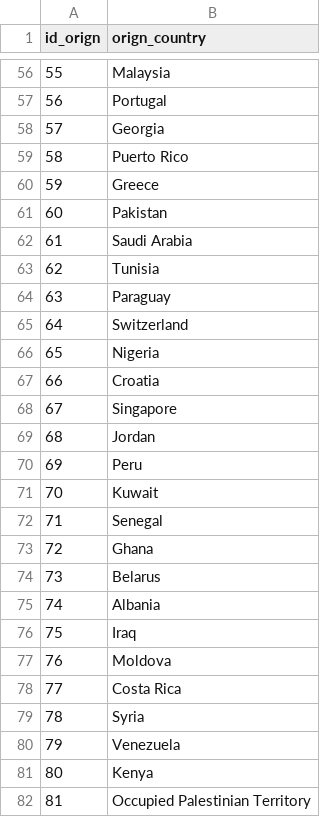
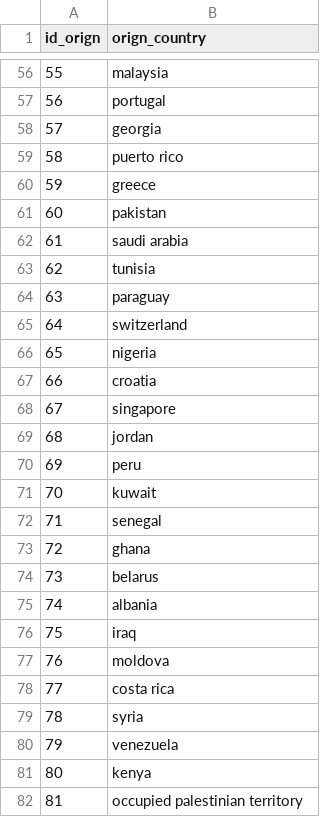
Before and after one commit to pedrorigon/CpdTrabFinal, a CSV file: src/csv/CountryOriginDataCPD.csv, drawn as a sheet; only a part is shown, gaps mark what is left out; the diff covers the shown part only.

```diff
--- a/src/csv/CountryOriginDataCPD.csv
+++ b/src/csv/CountryOriginDataCPD.csv
@@ -56,27 +56,27 @@
-55,Malaysia
-56,Portugal
-57,Georgia
-58,Puerto Rico
-59,Greece
-60,Pakistan
-61,Saudi Arabia
-62,Tunisia
-63,Paraguay
-64,Switzerland
-65,Nigeria
-66,Croatia
-67,Singapore
-68,Jordan
-69,Peru
-70,Kuwait
-71,Senegal
-72,Ghana
-73,Belarus
-74,Albania
-75,Iraq
-76,Moldova
-77,Costa Rica
-78,Syria
-79,Venezuela
-80,Kenya
-81,Occupied Palestinian Territory
+55,malaysia,,,,,,
+56,portugal,,,,,,
+57,georgia,,,,,,
+58,puerto rico,,,,,,
+59,greece,,,,,,
+60,pakistan,,,,,,
+61,saudi arabia,,,,,,
+62,tunisia,,,,,,
+63,paraguay,,,,,,
+64,switzerland,,,,,,
+65,nigeria,,,,,,
+66,croatia,,,,,,
+67,singapore,,,,,,
+68,jordan,,,,,,
+69,peru,,,,,,
+70,kuwait,,,,,,
+71,senegal,,,,,,
+72,ghana,,,,,,
+73,belarus,,,,,,
+74,albania,,,,,,
+75,iraq,,,,,,
+76,moldova,,,,,,
+77,costa rica,,,,,,
+78,syria,,,,,,
+79,venezuela,,,,,,
+80,kenya,,,,,,
+81,occupied palestinian territory,,,,,,
```
Also changed, not shown: 54 edited cells elsewhere in this file, src/csv/LanguageDataCPD.csv, 14 other files.
